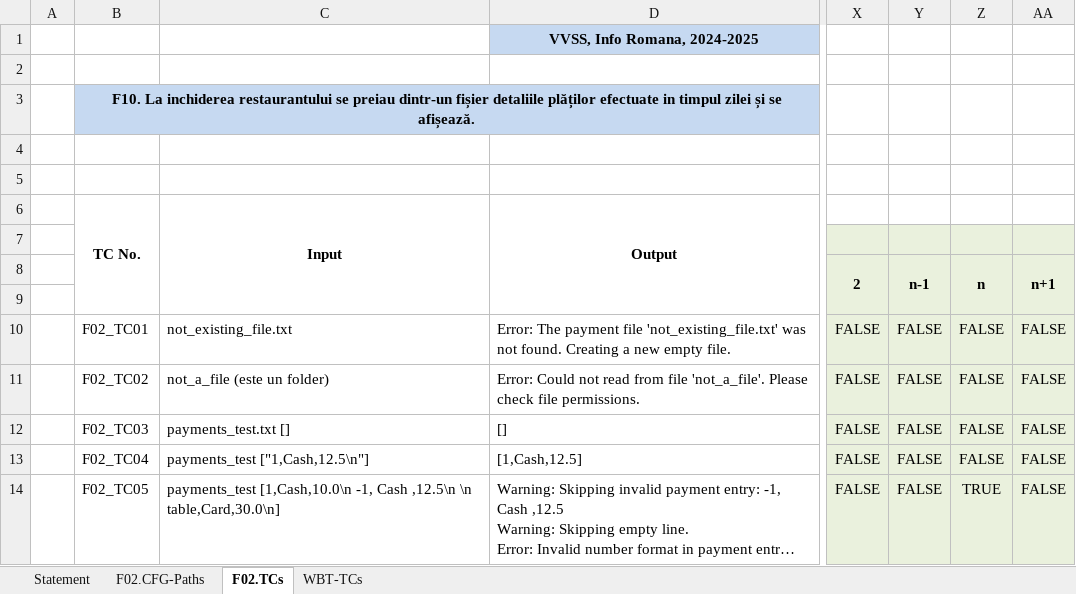
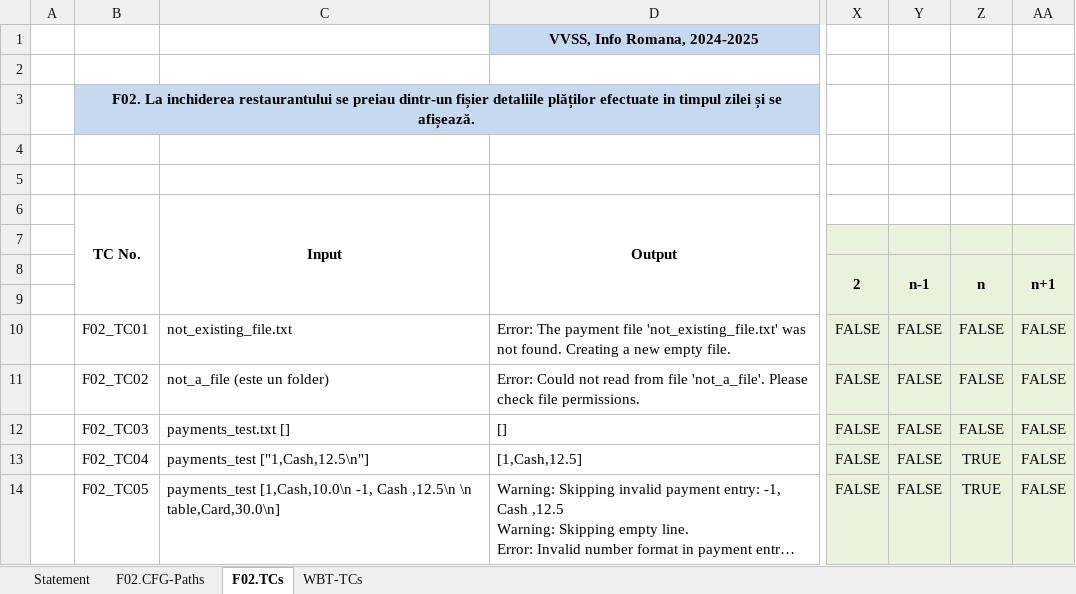
Before and after one commit to kevinscrg/VVSS_PizzaShop, an Excel workbook: Docs/Lab03/Lab03_WBT_TCs_Form.xlsx, sheet F02.TCs, drawn as a sheet; only a part is shown, gaps mark what is left out; long unchanged cells end in …; values as stored, in another font and other column widths than the file's, no borders; the diff names each change by its address in the sheet, - before the commit and + after, or states it on an @@ line.

Commit message:
excel lab 3

```diff
--- a/Docs/Lab03/Lab03_WBT_TCs_Form.xlsx (sheet F02.TCs)
+++ b/Docs/Lab03/Lab03_WBT_TCs_Form.xlsx (sheet F02.TCs)
-B3: F10. La inchiderea…
+B3: F02. La inchiderea…
-Z13 (n): FALSE
+Z13 (n): TRUE
```
Also changed, not shown: sheet Statement, sheet F02.CFG-Paths, charts or pictures.
